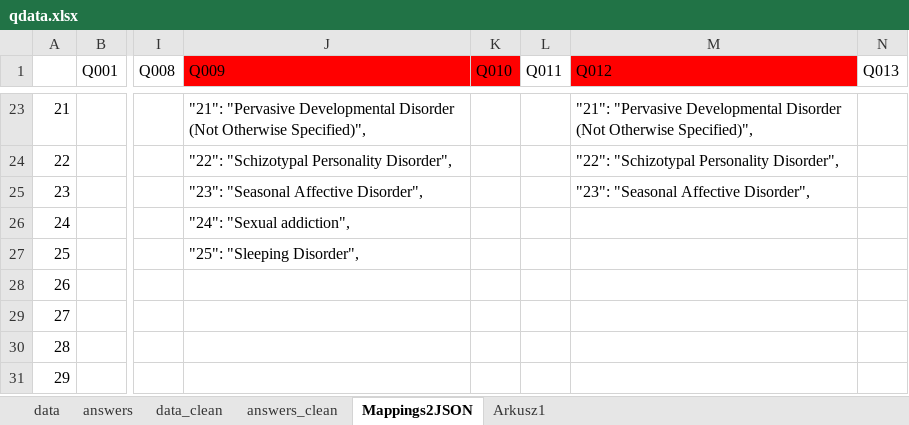
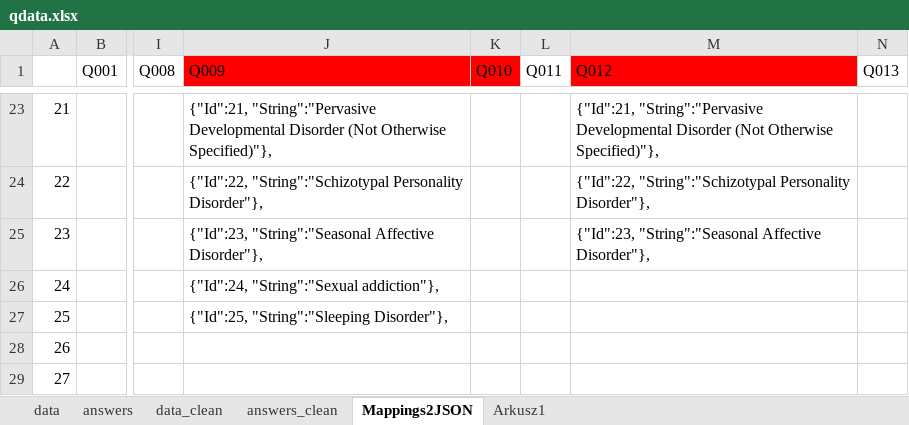
Before and after one commit to jjmgab/awd-expert-system, an Excel workbook: ExpertSystem/data/qdata.xlsx, sheet Mappings2JSON, drawn as a sheet; only a part is shown, gaps mark what is left out; the shorter side is filled out with more unchanged rows; values as stored, in another font and other column widths than the file's, no borders; the diff covers the shown part only; the diff names each change by its address in the sheet, - before the commit and + after, or states it on an @@ line.

Commit message:
Updated data source, json now is partially filled

```diff
--- a/ExpertSystem/data/qdata.xlsx (sheet Mappings2JSON)
+++ b/ExpertSystem/data/qdata.xlsx (sheet Mappings2JSON)
-J23 (Q009): "21": "Pervasive Developmental Disorder (Not Otherwise Specified)",
+J23 (Q009): {"Id":21, "String":"Pervasive Developmental Disorder (Not Otherwise Specified)"},
-M23 (Q012): "21": "Pervasive Developmental Disorder (Not Otherwise Specified)",
+M23 (Q012): {"Id":21, "String":"Pervasive Developmental Disorder (Not Otherwise Specified)"},
-J24 (Q009): "22": "Schizotypal Personality Disorder",
+J24 (Q009): {"Id":22, "String":"Schizotypal Personality Disorder"},
-M24 (Q012): "22": "Schizotypal Personality Disorder",
+M24 (Q012): {"Id":22, "String":"Schizotypal Personality Disorder"},
-J25 (Q009): "23": "Seasonal Affective Disorder",
+J25 (Q009): {"Id":23, "String":"Seasonal Affective Disorder"},
-M25 (Q012): "23": "Seasonal Affective Disorder",
+M25 (Q012): {"Id":23, "String":"Seasonal Affective Disorder"},
-J26 (Q009): "24": "Sexual addiction",
+J26 (Q009): {"Id":24, "String":"Sexual addiction"},
-J27 (Q009): "25": "Sleeping Disorder",
+J27 (Q009): {"Id":25, "String":"Sleeping Disorder"},
```
Also changed, not shown: 128 edited cells elsewhere in this sheet, formulas that keep their value, 1 other file.
